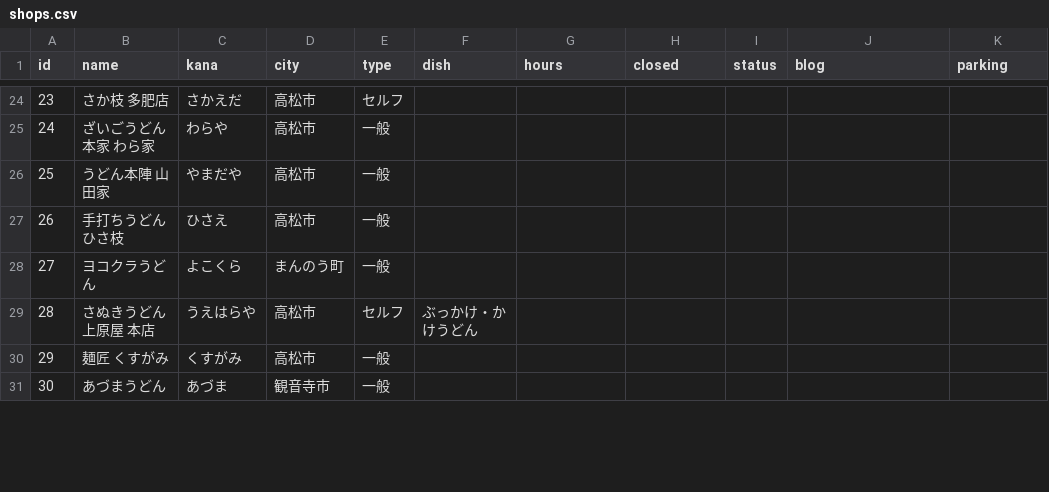
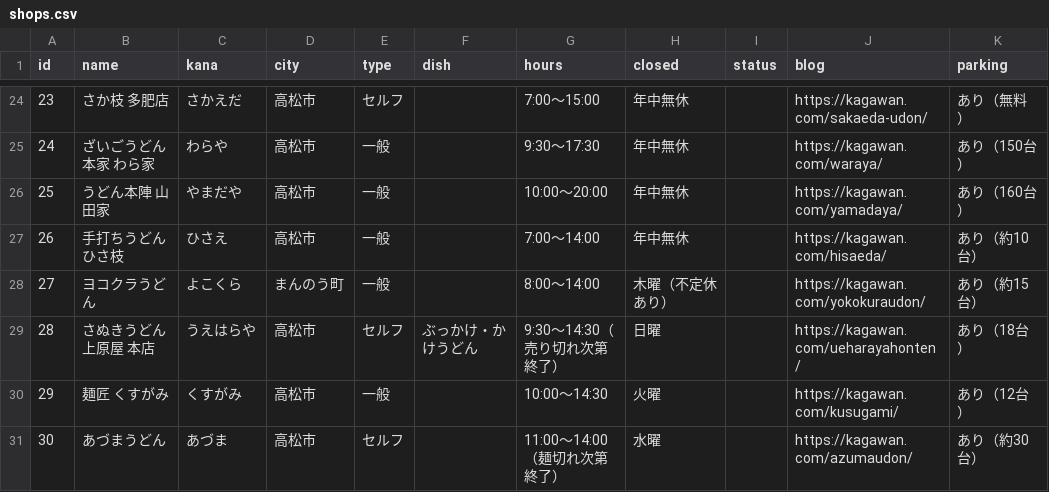
Before and after one commit to Akihiko13/udonlog, a CSV file: shops.csv, drawn as a sheet; only a part is shown, gaps mark what is left out; the diff covers the shown part only; the diff names each change by its address in the sheet, - before the commit and + after, or states it on an @@ line.

```diff
--- a/shops.csv
+++ b/shops.csv
-G24 (hours): (empty)
+G24 (hours): 7:00〜15:00
-H24:H27 (closed): (empty)
+H24:H27 (closed): 年中無休
-J24 (blog): (empty)
+J24 (blog): https://kagawan.com/sakaeda-udon/
-K24 (parking): (empty)
+K24 (parking): あり（無料）
-G25 (hours): (empty)
+G25 (hours): 9:30〜17:30
-J25 (blog): (empty)
+J25 (blog): https://kagawan.com/waraya/
-K25 (parking): (empty)
+K25 (parking): あり（150台）
-G26 (hours): (empty)
+G26 (hours): 10:00〜20:00
-J26 (blog): (empty)
+J26 (blog): https://kagawan.com/yamadaya/
-K26 (parking): (empty)
+K26 (parking): あり（160台）
-G27 (hours): (empty)
+G27 (hours): 7:00〜14:00
-J27 (blog): (empty)
+J27 (blog): https://kagawan.com/hisaeda/
-K27 (parking): (empty)
+K27 (parking): あり（約10台）
-G28 (hours): (empty)
+G28 (hours): 8:00〜14:00
-H28 (closed): (empty)
+H28 (closed): 木曜（不定休あり）
-J28 (blog): (empty)
+J28 (blog): https://kagawan.com/yokokuraudon/
-K28 (parking): (empty)
+K28 (parking): あり（約15台）
-G29 (hours): (empty)
+G29 (hours): 9:30〜14:30（売り切れ次第終了）
-H29 (closed): (empty)
+H29 (closed): 日曜
-J29 (blog): (empty)
+J29 (blog): https://kagawan.com/ueharayahonten/
-K29 (parking): (empty)
+K29 (parking): あり（18台）
-G30 (hours): (empty)
+G30 (hours): 10:00〜14:30
-H30 (closed): (empty)
+H30 (closed): 火曜
-J30 (blog): (empty)
+J30 (blog): https://kagawan.com/kusugami/
-K30 (parking): (empty)
+K30 (parking): あり（12台）
-D31 (city): 観音寺市
+D31 (city): 高松市
-E31 (type): 一般
+E31 (type): セルフ
-G31 (hours): (empty)
+G31 (hours): 11:00〜14:00（麺切れ次第終了）
-H31 (closed): (empty)
+H31 (closed): 水曜
-J31 (blog): (empty)
+J31 (blog): https://kagawan.com/azumaudon/
-K31 (parking): (empty)
+K31 (parking): あり（約30台）
```
Also changed, not shown: 147 edited cells elsewhere in this file, 1 other file.
